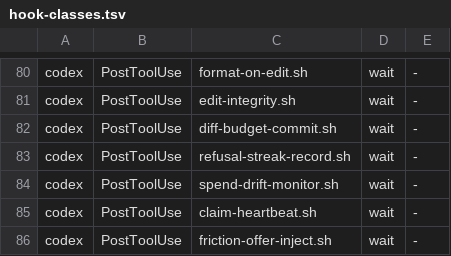
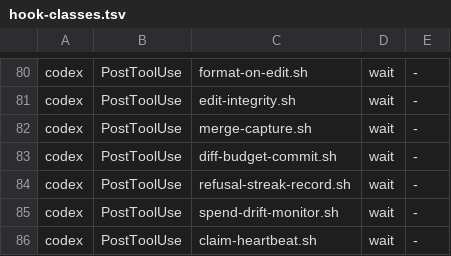
Before and after one commit to bllshttng/fno, a TSV file: hooks/hook-classes.tsv, drawn as a sheet; only a part is shown, gaps mark what is left out; the shorter side is filled out with more unchanged rows; the diff names each change by its address in the sheet, - before the commit and + after, or states it on an @@ line.

Commit message:
feat(hooks): wire the gh merge-capture backstop into the codex manifest
Codex sessions merging through an absolute-path gh bypass the proxy and
left no merge_requested span. Register the existing payload-agnostic
capture script on the codex PostToolUse Bash group (same class, timeout,
and order position as the claude manifest), declare its row in the
hook-classes registry, and name the backstop in the codex harness doc.

Premise re-checked at current main before this commit: the script still
rode only the claude manifest, so the gap stands.

```diff
--- a/hooks/hook-classes.tsv
+++ b/hooks/hook-classes.tsv
+row 82: codex | PostToolUse | merge-capture.sh | wait | -
```
Also changed, not shown: 2 other files.
